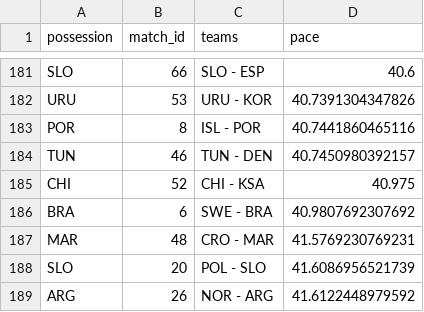
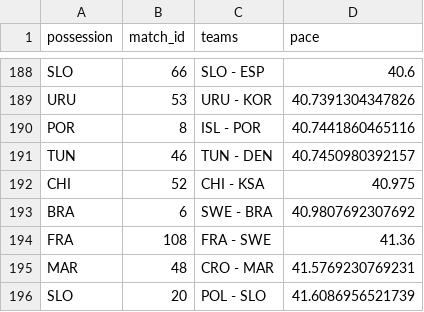
Before and after one commit to telaroz/pol_swe_2023_data, a CSV file: pace_by_team_by_game.csv, drawn as a sheet; only a part is shown, gaps mark what is left out; the shorter side is filled out with more unchanged rows; the diff covers the shown part only; the diff names each change by its address in the sheet, - before the commit and + after, or states it on an @@ line.

Commit message:
Data updated until before final day

```diff
--- a/pace_by_team_by_game.csv
+++ b/pace_by_team_by_game.csv
+row 194: FRA | 108 | FRA - SWE | 41.36
```
Also changed, not shown: 7 added rows elsewhere in this file, pace_by_game.csv, pace_by_team.csv, 2 other files.
